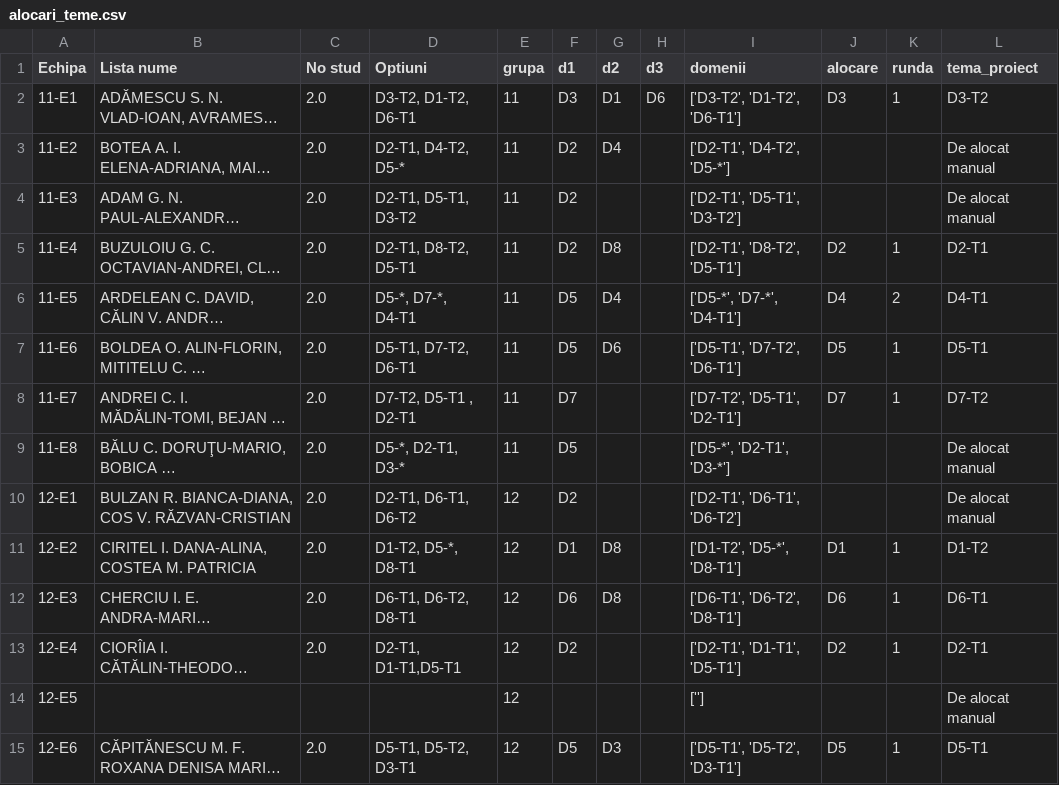
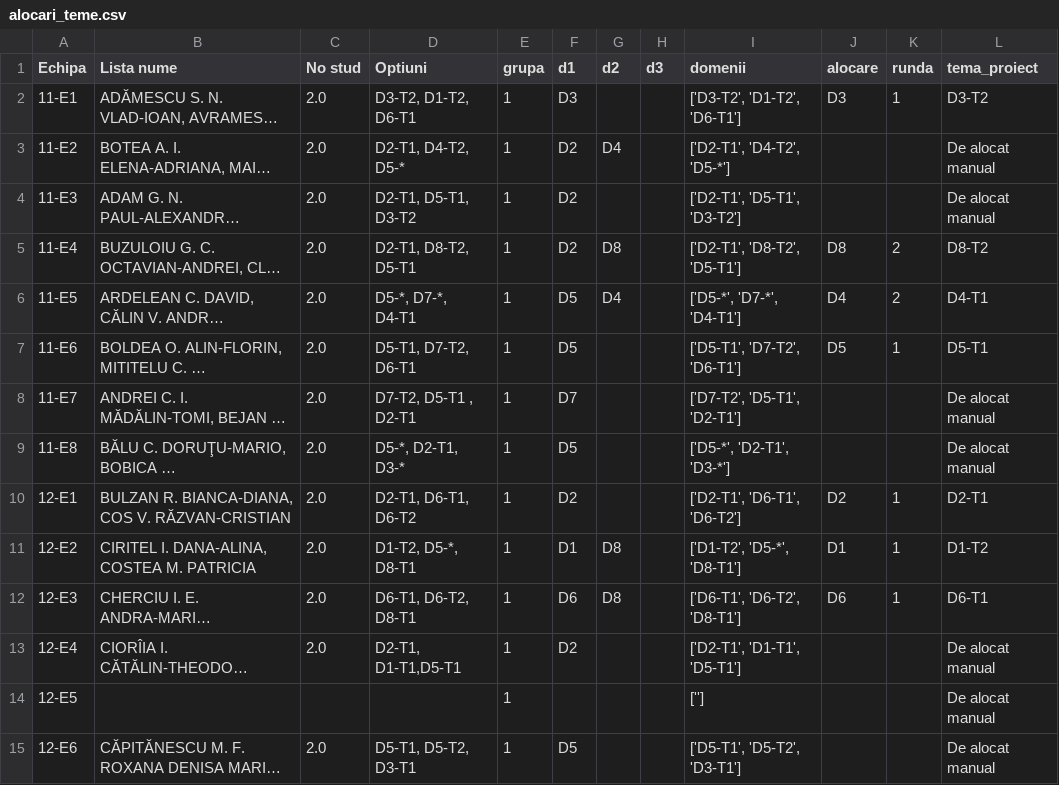
Before and after one commit to Shaddyprogramming/Alocare-Proiecte, a CSV file: Alocare-Proiecte/data/alocari_teme.csv, drawn as a sheet; only a part is shown; long unchanged cells end in …; the diff covers the shown part only; the diff names each change by its address in the sheet, - before the commit and + after, or states it on an @@ line.

```diff
--- a/Alocare-Proiecte/data/alocari_teme.csv
+++ b/Alocare-Proiecte/data/alocari_teme.csv
-E2:E9 (grupa): 11
+E2:E9 (grupa): 1
-G2 (d2): D1
+G2 (d2): (empty)
-H2 (d3): D6
+H2 (d3): (empty)
-J5 (alocare): D2
+J5 (alocare): D8
-K5 (runda): 1
+K5 (runda): 2
-L5 (tema_proiect): D2-T1
+L5 (tema_proiect): D8-T2
-G7 (d2): D6
+G7 (d2): (empty)
-J8 (alocare): D7
+J8 (alocare): (empty)
-K8 (runda): 1
+K8 (runda): (empty)
-L8 (tema_proiect): D7-T2
+L8 (tema_proiect): De alocat manual
-E10:E15 (grupa): 12
+E10:E15 (grupa): 1
-J10 (alocare): (empty)
+J10 (alocare): D2
-K10 (runda): (empty)
+K10 (runda): 1
-L10 (tema_proiect): De alocat manual
+L10 (tema_proiect): D2-T1
-J13 (alocare): D2
+J13 (alocare): (empty)
-K13 (runda): 1
+K13 (runda): (empty)
-L13 (tema_proiect): D2-T1
+L13 (tema_proiect): De alocat manual
-G15 (d2): D3
+G15 (d2): (empty)
-J15 (alocare): D5
+J15 (alocare): (empty)
-K15 (runda): 1
+K15 (runda): (empty)
-L15 (tema_proiect): D5-T1
+L15 (tema_proiect): De alocat manual
```
Also changed, not shown: 115 edited cells elsewhere in this file, 2 other files.
